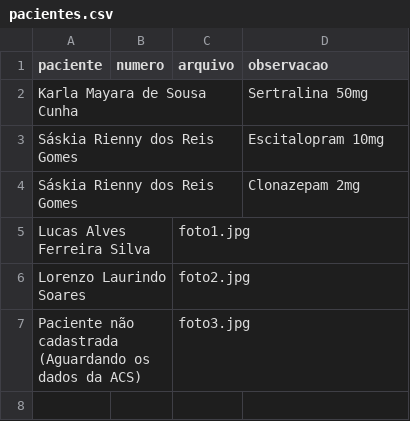
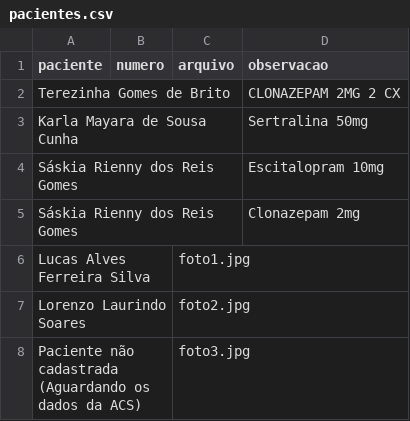
Before and after one commit to psfaltiplano/psfaltiplano, a CSV file: images/pacientes.csv, drawn as a sheet.

Commit message:
Update pacientes.csv

```diff
--- a/images/pacientes.csv
+++ b/images/pacientes.csv
@@ -1,2 +1,3 @@
 paciente,numero,arquivo,observacao
+Terezinha Gomes de Brito,,,CLONAZEPAM 2MG 2 CX
 Karla Mayara de Sousa Cunha,,,Sertralina 50mg
```
